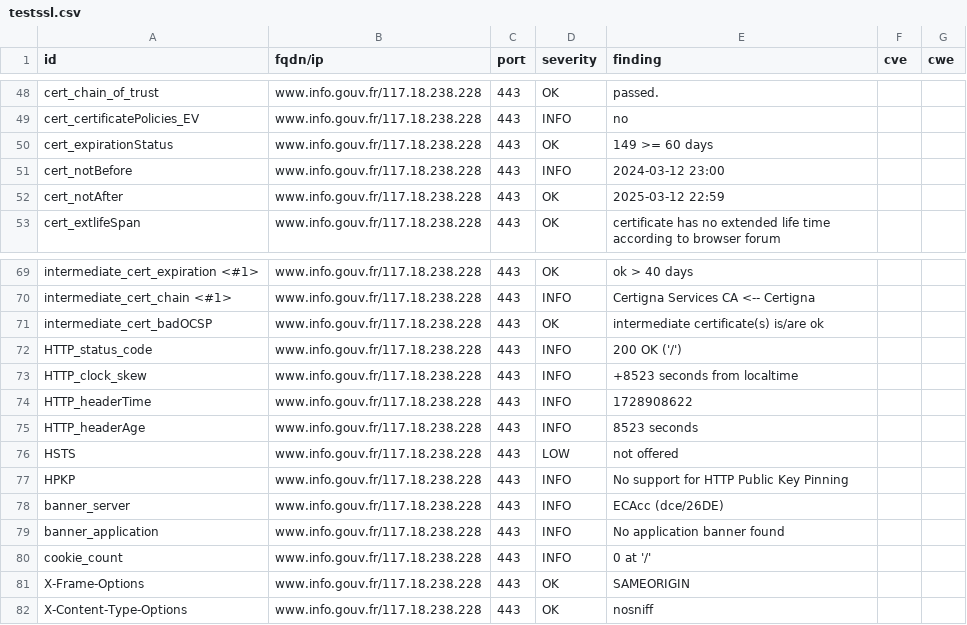
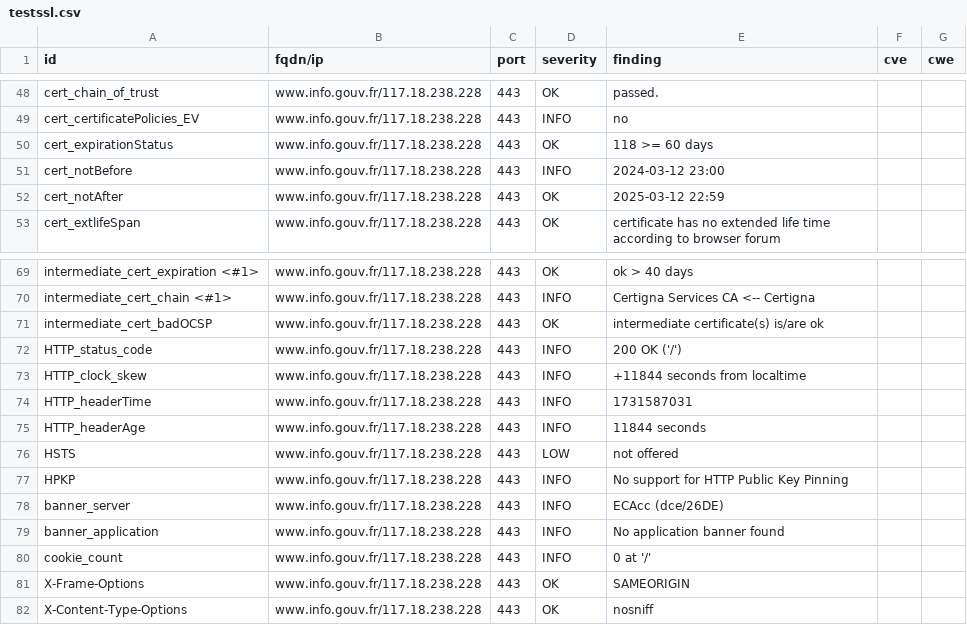
Before and after one commit to GKO-org/dashlordPrd11, a CSV file: results/aHR0cHM6Ly93d3cuaW5mby5nb3V2LmZy/testssl.csv, drawn as a sheet; only a part is shown, gaps mark what is left out.

```diff
--- a/results/aHR0cHM6Ly93d3cuaW5mby5nb3V2LmZy/testssl.csv
+++ b/results/aHR0cHM6Ly93d3cuaW5mby5nb3V2LmZy/testssl.csv
@@ -49,3 +49,3 @@
 "cert_certificatePolicies_EV","www.info.gouv.fr/117.18.238.228","443","INFO","no","",""
-"cert_expirationStatus","www.info.gouv.fr/117.18.238.228","443","OK","149 >= 60 days","",""
+"cert_expirationStatus","www.info.gouv.fr/117.18.238.228","443","OK","118 >= 60 days","",""
 "cert_notBefore","www.info.gouv.fr/117.18.238.228","443","INFO","2024-03-12 23:00","",""
@@ -72,5 +72,5 @@
 "HTTP_status_code","www.info.gouv.fr/117.18.238.228","443","INFO","200 OK ('/')","",""
-"HTTP_clock_skew","www.info.gouv.fr/117.18.238.228","443","INFO","+8523 seconds from localtime","",""
-"HTTP_headerTime","www.info.gouv.fr/117.18.238.228","443","INFO","1728908622","",""
-"HTTP_headerAge","www.info.gouv.fr/117.18.238.228","443","INFO","8523 seconds","",""
+"HTTP_clock_skew","www.info.gouv.fr/117.18.238.228","443","INFO","+11844 seconds from localtime","",""
+"HTTP_headerTime","www.info.gouv.fr/117.18.238.228","443","INFO","1731587031","",""
+"HTTP_headerAge","www.info.gouv.fr/117.18.238.228","443","INFO","11844 seconds","",""
 "HSTS","www.info.gouv.fr/117.18.238.228","443","LOW","not offered","",""
```
Also changed, not shown: 9 other files.
